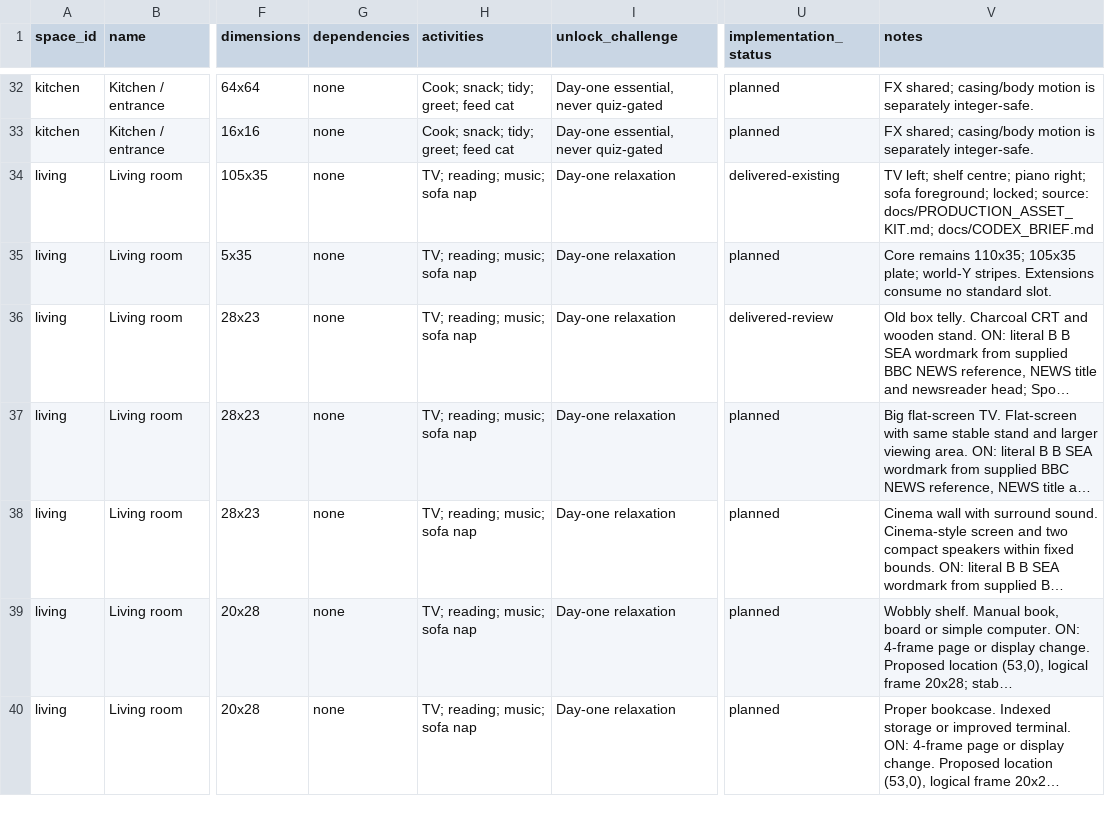
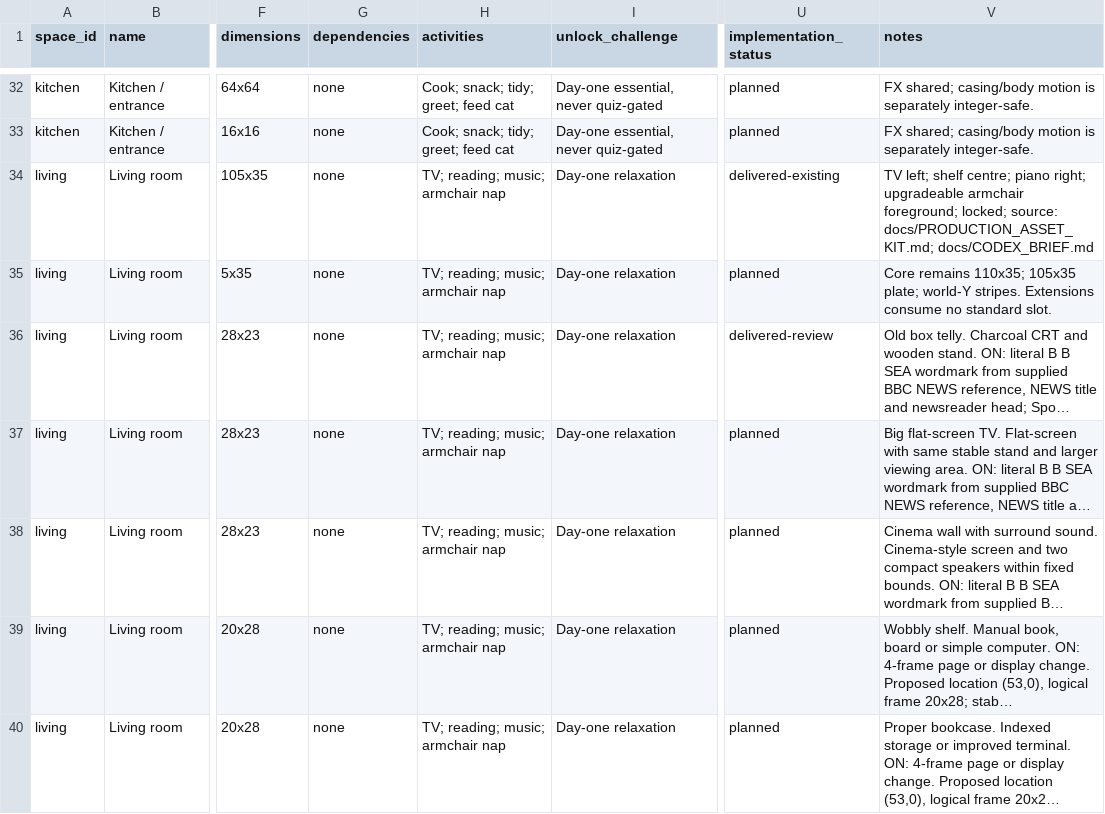
Before and after one commit to frankwwebster-arch/lighthouse-keeper, a CSV file: docs/floor-asset-catalogue/catalogue.csv, drawn as a sheet; only a part is shown, gaps mark what is left out; long unchanged cells end in …; the diff covers the shown part only; the diff names each change by its address in the sheet, - before the commit and + after, or states it on an @@ line.

Commit message:
Correct nap beard and add mower and armchair progression

```diff
--- a/docs/floor-asset-catalogue/catalogue.csv
+++ b/docs/floor-asset-catalogue/catalogue.csv
-H34:H40 (activities): TV; reading; music; sofa nap
+H34:H40 (activities): TV; reading; music; armchair nap
-V34 (notes): …piano right; sofa foreground; locked;…
+V34 (notes): …piano right; upgradeable armchair foreground; locked;…
```
Also changed, not shown: 4 added rows, 1 removed row and 29 edited cells elsewhere in this file, data/upgrades.csv, docs/floor-asset-catalogue/spaces.csv, 52 other files.
